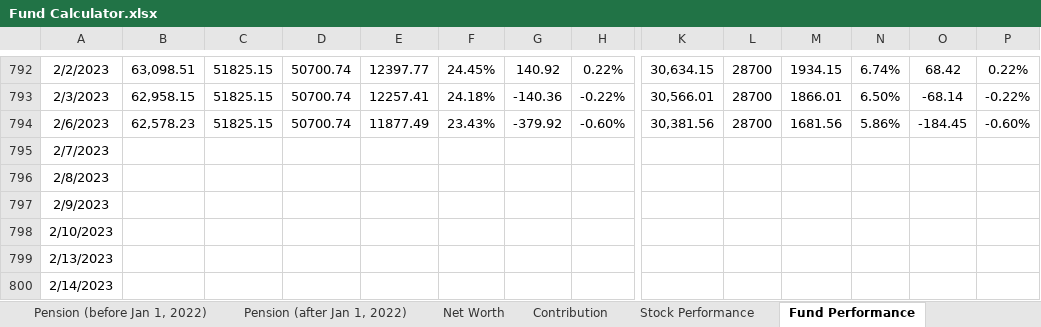
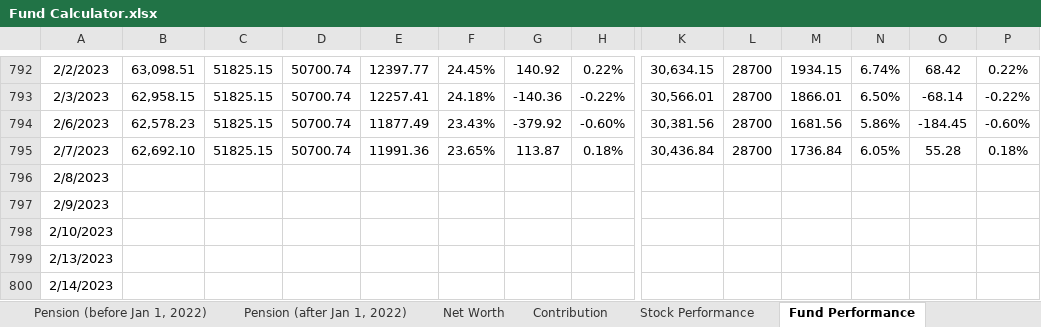
Before and after one commit to JinCheolChoi/Fund_Calculator, an Excel workbook: Fund Calculator.xlsx, sheet Fund Performance, drawn as a sheet; only a part is shown, gaps mark what is left out; values as stored, in another font and other column widths than the file's, no borders; charts and pictures not drawn; the diff covers the shown part only; the diff names each change by its address in the sheet, - before the commit and + after, or states it on an @@ line.

Commit message:
2023-02-07 - L

```diff
--- a/Fund Calculator.xlsx (sheet Fund Performance)
+++ b/Fund Calculator.xlsx (sheet Fund Performance)
-B795: (empty)
+B795: 62,692.10
-C795: (empty)
+C795: 51825.15
-D795: (empty)
+D795: 50700.74
-E795: (empty)
+E795: 11991.36
-F795: (empty)
+F795: 23.65%
-G795: (empty)
+G795: 113.87
-H795: (empty)
+H795: 0.18%
-K795: (empty)
+K795: 30,436.84
-L795: (empty)
+L795: 28700
-M795: (empty)
+M795: 1736.84
-N795: (empty)
+N795: 6.05%
-O795: (empty)
+O795: 55.28
-P795: (empty)
+P795: 0.18%
```
Also changed, not shown: 6 edited cells elsewhere in this sheet, sheet Monthly Expenditure.
